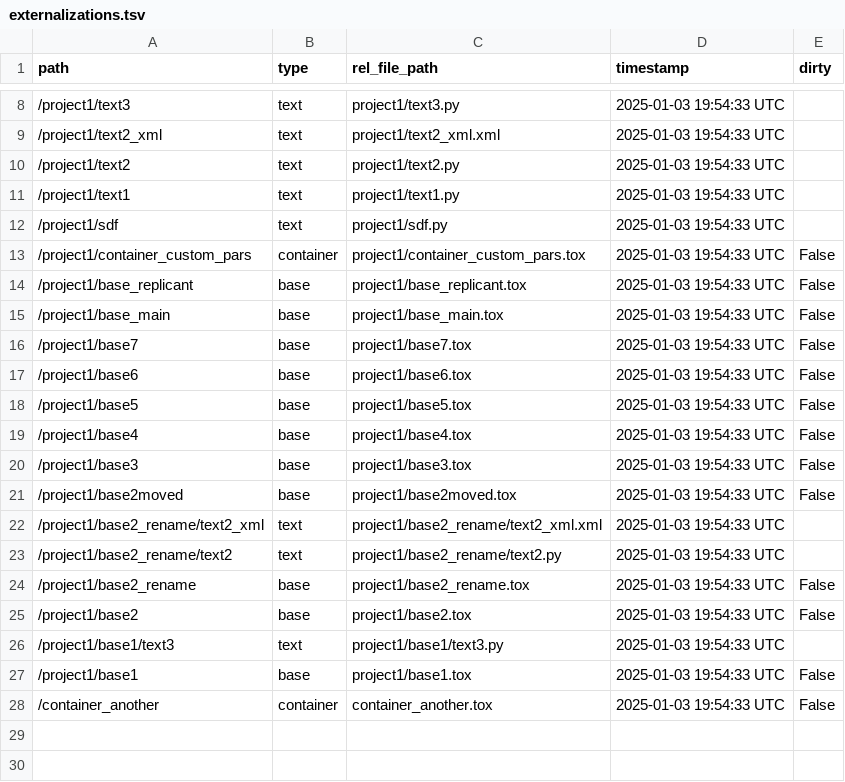
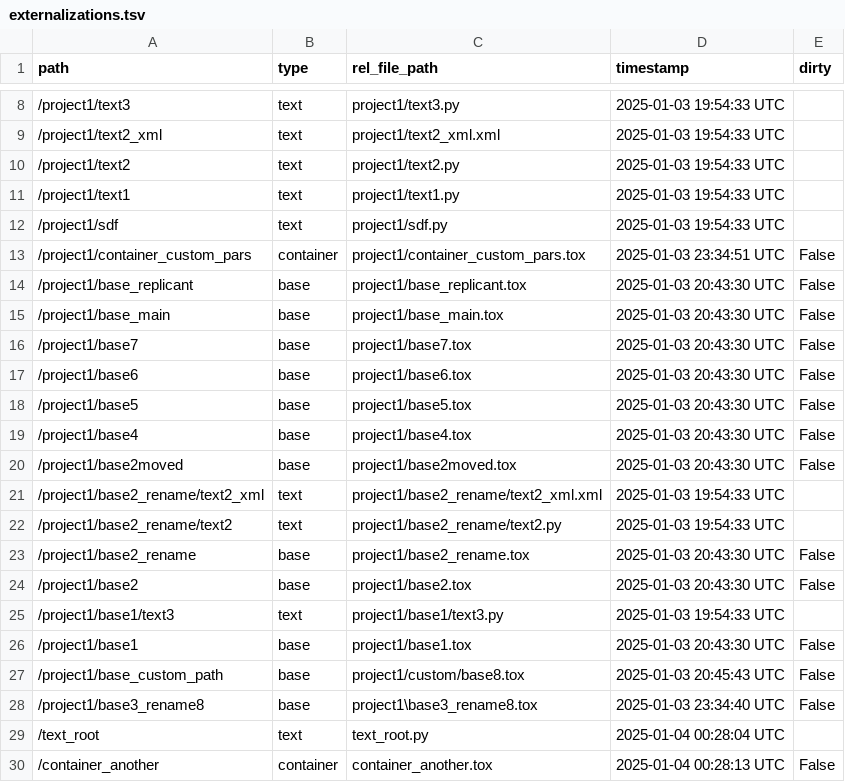
Before and after one commit to dylanroscover/Embody, a TSV file: dev/project1/externalizations.tsv, drawn as a sheet; only a part is shown, gaps mark what is left out.

```diff
--- a/dev/project1/externalizations.tsv
+++ b/dev/project1/externalizations.tsv
@@ -12,17 +12,19 @@ path	type	rel_file_path	timestamp	dirty
 /project1/sdf	text	project1/sdf.py	2025-01-03 19:54:33 UTC	
-/project1/container_custom_pars	container	project1/container_custom_pars.tox	2025-01-03 19:54:33 UTC	False
-/project1/base_replicant	base	project1/base_replicant.tox	2025-01-03 19:54:33 UTC	False
-/project1/base_main	base	project1/base_main.tox	2025-01-03 19:54:33 UTC	False
-/project1/base7	base	project1/base7.tox	2025-01-03 19:54:33 UTC	False
-/project1/base6	base	project1/base6.tox	2025-01-03 19:54:33 UTC	False
-/project1/base5	base	project1/base5.tox	2025-01-03 19:54:33 UTC	False
-/project1/base4	base	project1/base4.tox	2025-01-03 19:54:33 UTC	False
-/project1/base3	base	project1/base3.tox	2025-01-03 19:54:33 UTC	False
-/project1/base2moved	base	project1/base2moved.tox	2025-01-03 19:54:33 UTC	False
+/project1/container_custom_pars	container	project1/container_custom_pars.tox	2025-01-03 23:34:51 UTC	False
+/project1/base_replicant	base	project1/base_replicant.tox	2025-01-03 20:43:30 UTC	False
+/project1/base_main	base	project1/base_main.tox	2025-01-03 20:43:30 UTC	False
+/project1/base7	base	project1/base7.tox	2025-01-03 20:43:30 UTC	False
+/project1/base6	base	project1/base6.tox	2025-01-03 20:43:30 UTC	False
+/project1/base5	base	project1/base5.tox	2025-01-03 20:43:30 UTC	False
+/project1/base4	base	project1/base4.tox	2025-01-03 20:43:30 UTC	False
+/project1/base2moved	base	project1/base2moved.tox	2025-01-03 20:43:30 UTC	False
 /project1/base2_rename/text2_xml	text	project1/base2_rename/text2_xml.xml	2025-01-03 19:54:33 UTC	
 /project1/base2_rename/text2	text	project1/base2_rename/text2.py	2025-01-03 19:54:33 UTC	
-/project1/base2_rename	base	project1/base2_rename.tox	2025-01-03 19:54:33 UTC	False
-/project1/base2	base	project1/base2.tox	2025-01-03 19:54:33 UTC	False
+/project1/base2_rename	base	project1/base2_rename.tox	2025-01-03 20:43:30 UTC	False
+/project1/base2	base	project1/base2.tox	2025-01-03 20:43:30 UTC	False
 /project1/base1/text3	text	project1/base1/text3.py	2025-01-03 19:54:33 UTC	
-/project1/base1	base	project1/base1.tox	2025-01-03 19:54:33 UTC	False
-/container_another	container	container_another.tox	2025-01-03 19:54:33 UTC	False
+/project1/base1	base	project1/base1.tox	2025-01-03 20:43:30 UTC	False
+/project1/base_custom_path	base	project1/custom/base8.tox	2025-01-03 20:45:43 UTC	False
+/project1/base3_rename8	base	project1\base3_rename8.tox	2025-01-03 23:34:40 UTC	False
+/text_root	text	text_root.py	2025-01-04 00:28:04 UTC	
+/container_another	container	container_another.tox	2025-01-04 00:28:13 UTC	False
```
Also changed, not shown: 10 other files.
